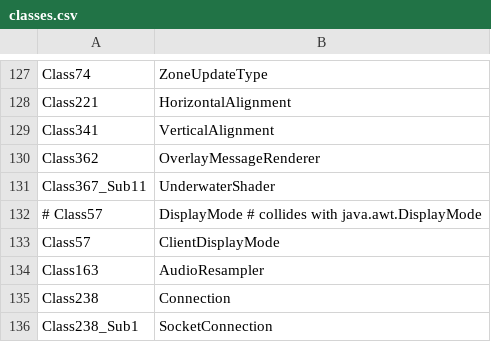
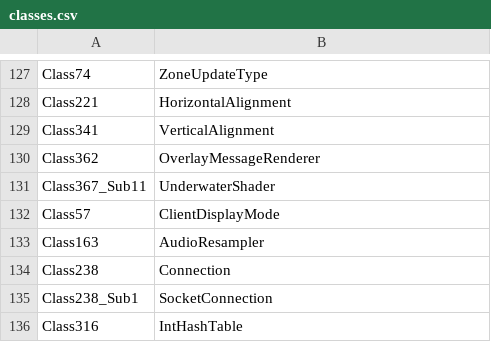
Before and after one commit to tritao/void-client, a CSV file: classes.csv, drawn as a sheet; only a part is shown, gaps mark what is left out; the shorter side is filled out with more unchanged rows; the diff names each change by its address in the sheet, - before the commit and + after, or states it on an @@ line.

Commit message:
Remove obsolete DisplayMode mapping comment

```diff
--- a/classes.csv
+++ b/classes.csv
-row 132: # Class57 | DisplayMode # collides with java.awt.DisplayMode
```
